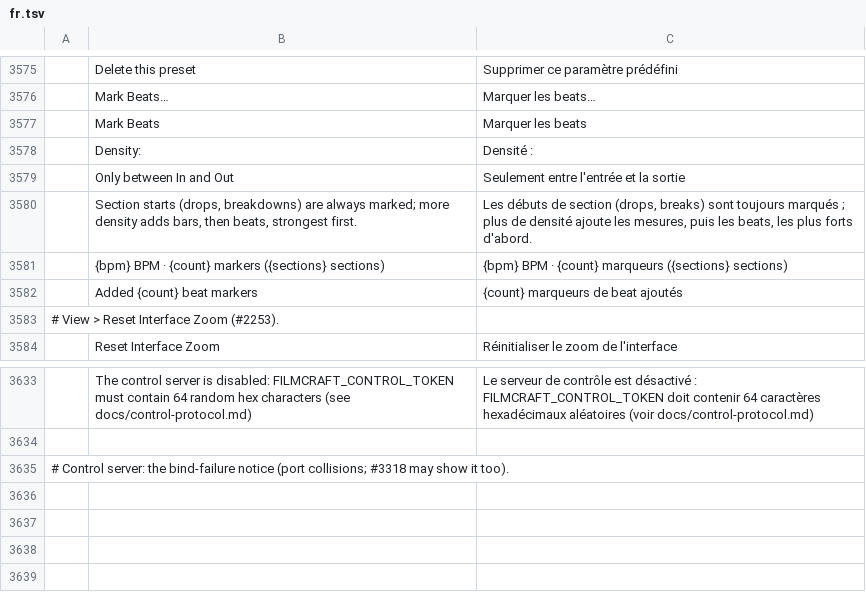
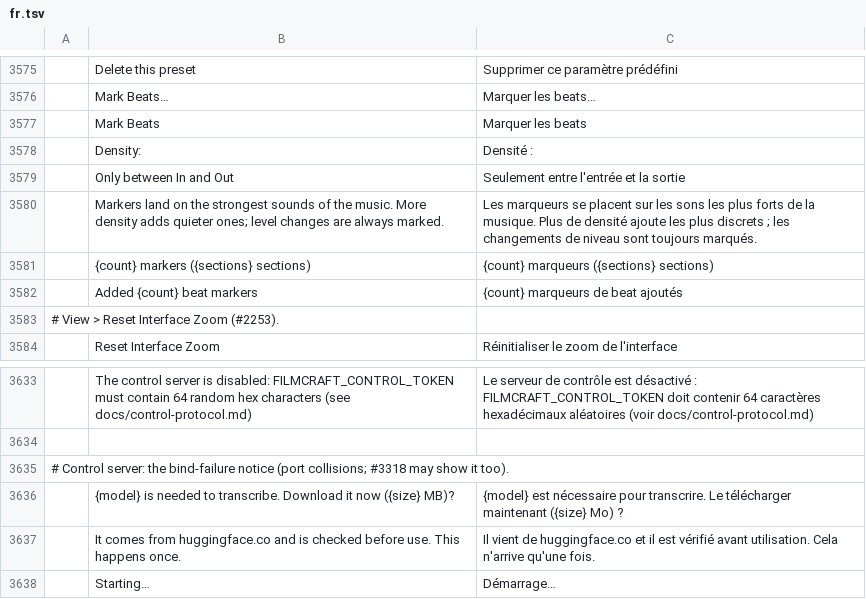
Before and after one commit to KoldLab/filmcraft, a TSV file: crates/ui-egui/src/i18n/fr.tsv, drawn as a sheet; only a part is shown, gaps mark what is left out.

```diff
--- a/crates/ui-egui/src/i18n/fr.tsv
+++ b/crates/ui-egui/src/i18n/fr.tsv
@@ -3579,4 +3579,4 @@
 	Only between In and Out	Seulement entre l'entrée et la sortie
-	Section starts (drops, breakdowns) are always marked; more density adds bars, then beats, strongest first.	Les débuts de section (drops, breaks) sont toujours marqués ; plus de densité ajoute les mesures, puis les beats, les plus forts d'abord.
-	{bpm} BPM · {count} markers ({sections} sections)	{bpm} BPM · {count} marqueurs ({sections} sections)
+	Markers land on the strongest sounds of the music. More density adds quieter ones; level changes are always marked.	Les marqueurs se placent sur les sons les plus forts de la musique. Plus de densité ajoute les plus discrets ; les changements de niveau sont toujours marqués.
+	{count} markers ({sections} sections)	{count} marqueurs ({sections} sections)
 	Added {count} beat markers	{count} marqueurs de beat ajoutés
@@ -3635 +3635,4 @@
 # Control server: the bind-failure notice (port collisions; #3318 may show it too).
+	{model} is needed to transcribe. Download it now ({size} MB)?	{model} est nécessaire pour transcrire. Le télécharger maintenant ({size} Mo) ?
+	It comes from huggingface.co and is checked before use. This happens once.	Il vient de huggingface.co et il est vérifié avant utilisation. Cela n'arrive qu'une fois.
+	Starting…	Démarrage…
```
Also changed, not shown: crates/ui-egui/src/i18n/es.tsv, crates/ui-egui/src/i18n/ja.tsv, 16 other files.
